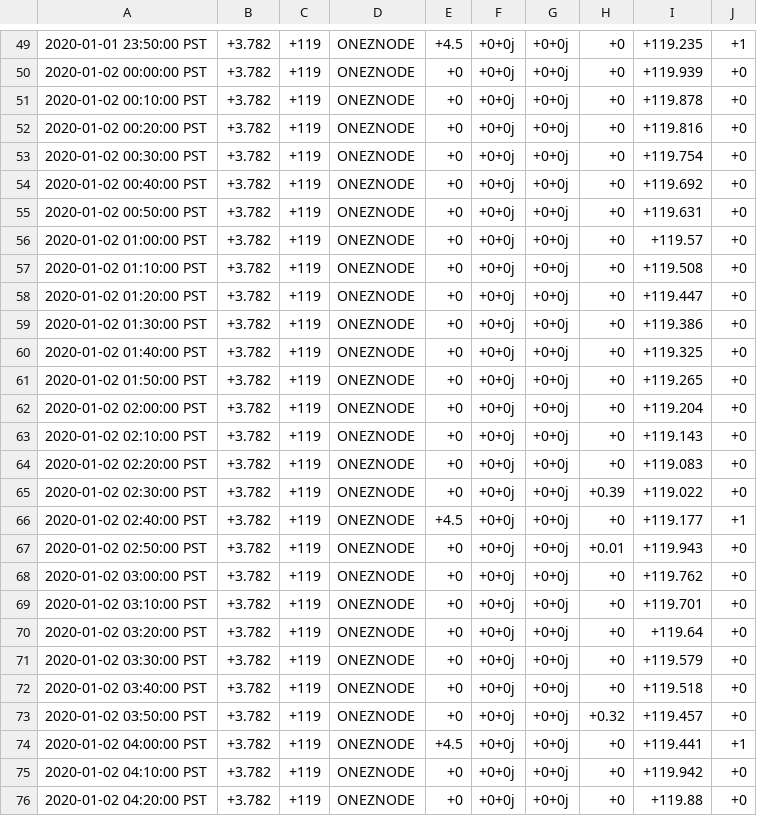
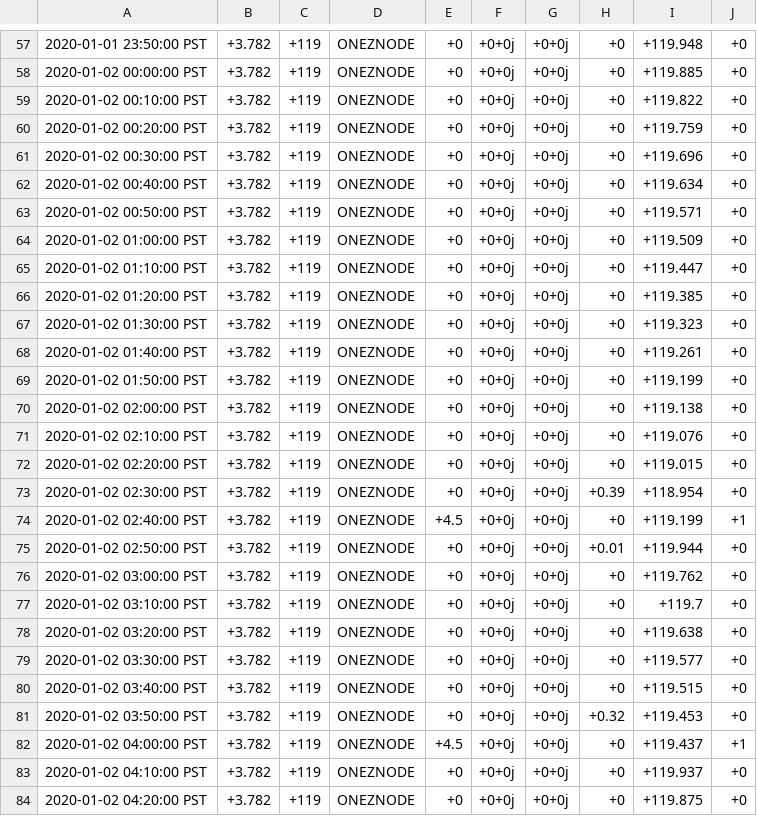
Before and after one commit to psu-powerlab/GridLab-D, a CSV file: NeoChargeProject/WH_4_Node_Feeder/Controlled_WH/wh_1.csv, drawn as a sheet; only a part is shown, gaps mark what is left out; the diff covers the shown part only.

```diff
--- a/NeoChargeProject/WH_4_Node_Feeder/Controlled_WH/wh_1.csv
+++ b/NeoChargeProject/WH_4_Node_Feeder/Controlled_WH/wh_1.csv
@@ -49,28 +57,28 @@
-2020-01-01 23:50:00 PST,+3.782,+119,ONEZNODE,+4.5,+0+0j,+0+0j,+0,+119.235,+1
-2020-01-02 00:00:00 PST,+3.782,+119,ONEZNODE,+0,+0+0j,+0+0j,+0,+119.939,+0
-2020-01-02 00:10:00 PST,+3.782,+119,ONEZNODE,+0,+0+0j,+0+0j,+0,+119.878,+0
-2020-01-02 00:20:00 PST,+3.782,+119,ONEZNODE,+0,+0+0j,+0+0j,+0,+119.816,+0
-2020-01-02 00:30:00 PST,+3.782,+119,ONEZNODE,+0,+0+0j,+0+0j,+0,+119.754,+0
-2020-01-02 00:40:00 PST,+3.782,+119,ONEZNODE,+0,+0+0j,+0+0j,+0,+119.692,+0
-2020-01-02 00:50:00 PST,+3.782,+119,ONEZNODE,+0,+0+0j,+0+0j,+0,+119.631,+0
-2020-01-02 01:00:00 PST,+3.782,+119,ONEZNODE,+0,+0+0j,+0+0j,+0,+119.57,+0
-2020-01-02 01:10:00 PST,+3.782,+119,ONEZNODE,+0,+0+0j,+0+0j,+0,+119.508,+0
-2020-01-02 01:20:00 PST,+3.782,+119,ONEZNODE,+0,+0+0j,+0+0j,+0,+119.447,+0
-2020-01-02 01:30:00 PST,+3.782,+119,ONEZNODE,+0,+0+0j,+0+0j,+0,+119.386,+0
-2020-01-02 01:40:00 PST,+3.782,+119,ONEZNODE,+0,+0+0j,+0+0j,+0,+119.325,+0
-2020-01-02 01:50:00 PST,+3.782,+119,ONEZNODE,+0,+0+0j,+0+0j,+0,+119.265,+0
-2020-01-02 02:00:00 PST,+3.782,+119,ONEZNODE,+0,+0+0j,+0+0j,+0,+119.204,+0
-2020-01-02 02:10:00 PST,+3.782,+119,ONEZNODE,+0,+0+0j,+0+0j,+0,+119.143,+0
-2020-01-02 02:20:00 PST,+3.782,+119,ONEZNODE,+0,+0+0j,+0+0j,+0,+119.083,+0
-2020-01-02 02:30:00 PST,+3.782,+119,ONEZNODE,+0,+0+0j,+0+0j,+0.39,+119.022,+0
-2020-01-02 02:40:00 PST,+3.782,+119,ONEZNODE,+4.5,+0+0j,+0+0j,+0,+119.177,+1
-2020-01-02 02:50:00 PST,+3.782,+119,ONEZNODE,+0,+0+0j,+0+0j,+0.01,+119.943,+0
+2020-01-01 23:50:00 PST,+3.782,+119,ONEZNODE,+0,+0+0j,+0+0j,+0,+119.948,+0
+2020-01-02 00:00:00 PST,+3.782,+119,ONEZNODE,+0,+0+0j,+0+0j,+0,+119.885,+0
+2020-01-02 00:10:00 PST,+3.782,+119,ONEZNODE,+0,+0+0j,+0+0j,+0,+119.822,+0
+2020-01-02 00:20:00 PST,+3.782,+119,ONEZNODE,+0,+0+0j,+0+0j,+0,+119.759,+0
+2020-01-02 00:30:00 PST,+3.782,+119,ONEZNODE,+0,+0+0j,+0+0j,+0,+119.696,+0
+2020-01-02 00:40:00 PST,+3.782,+119,ONEZNODE,+0,+0+0j,+0+0j,+0,+119.634,+0
+2020-01-02 00:50:00 PST,+3.782,+119,ONEZNODE,+0,+0+0j,+0+0j,+0,+119.571,+0
+2020-01-02 01:00:00 PST,+3.782,+119,ONEZNODE,+0,+0+0j,+0+0j,+0,+119.509,+0
+2020-01-02 01:10:00 PST,+3.782,+119,ONEZNODE,+0,+0+0j,+0+0j,+0,+119.447,+0
+2020-01-02 01:20:00 PST,+3.782,+119,ONEZNODE,+0,+0+0j,+0+0j,+0,+119.385,+0
+2020-01-02 01:30:00 PST,+3.782,+119,ONEZNODE,+0,+0+0j,+0+0j,+0,+119.323,+0
+2020-01-02 01:40:00 PST,+3.782,+119,ONEZNODE,+0,+0+0j,+0+0j,+0,+119.261,+0
+2020-01-02 01:50:00 PST,+3.782,+119,ONEZNODE,+0,+0+0j,+0+0j,+0,+119.199,+0
+2020-01-02 02:00:00 PST,+3.782,+119,ONEZNODE,+0,+0+0j,+0+0j,+0,+119.138,+0
+2020-01-02 02:10:00 PST,+3.782,+119,ONEZNODE,+0,+0+0j,+0+0j,+0,+119.076,+0
+2020-01-02 02:20:00 PST,+3.782,+119,ONEZNODE,+0,+0+0j,+0+0j,+0,+119.015,+0
+2020-01-02 02:30:00 PST,+3.782,+119,ONEZNODE,+0,+0+0j,+0+0j,+0.39,+118.954,+0
+2020-01-02 02:40:00 PST,+3.782,+119,ONEZNODE,+4.5,+0+0j,+0+0j,+0,+119.199,+1
+2020-01-02 02:50:00 PST,+3.782,+119,ONEZNODE,+0,+0+0j,+0+0j,+0.01,+119.944,+0
 2020-01-02 03:00:00 PST,+3.782,+119,ONEZNODE,+0,+0+0j,+0+0j,+0,+119.762,+0
-2020-01-02 03:10:00 PST,+3.782,+119,ONEZNODE,+0,+0+0j,+0+0j,+0,+119.701,+0
-2020-01-02 03:20:00 PST,+3.782,+119,ONEZNODE,+0,+0+0j,+0+0j,+0,+119.64,+0
-2020-01-02 03:30:00 PST,+3.782,+119,ONEZNODE,+0,+0+0j,+0+0j,+0,+119.579,+0
-2020-01-02 03:40:00 PST,+3.782,+119,ONEZNODE,+0,+0+0j,+0+0j,+0,+119.518,+0
-2020-01-02 03:50:00 PST,+3.782,+119,ONEZNODE,+0,+0+0j,+0+0j,+0.32,+119.457,+0
-2020-01-02 04:00:00 PST,+3.782,+119,ONEZNODE,+4.5,+0+0j,+0+0j,+0,+119.441,+1
-2020-01-02 04:10:00 PST,+3.782,+119,ONEZNODE,+0,+0+0j,+0+0j,+0,+119.942,+0
-2020-01-02 04:20:00 PST,+3.782,+119,ONEZNODE,+0,+0+0j,+0+0j,+0,+119.88,+0
+2020-01-02 03:10:00 PST,+3.782,+119,ONEZNODE,+0,+0+0j,+0+0j,+0,+119.7,+0
+2020-01-02 03:20:00 PST,+3.782,+119,ONEZNODE,+0,+0+0j,+0+0j,+0,+119.638,+0
+2020-01-02 03:30:00 PST,+3.782,+119,ONEZNODE,+0,+0+0j,+0+0j,+0,+119.577,+0
+2020-01-02 03:40:00 PST,+3.782,+119,ONEZNODE,+0,+0+0j,+0+0j,+0,+119.515,+0
+2020-01-02 03:50:00 PST,+3.782,+119,ONEZNODE,+0,+0+0j,+0+0j,+0.32,+119.453,+0
+2020-01-02 04:00:00 PST,+3.782,+119,ONEZNODE,+4.5,+0+0j,+0+0j,+0,+119.437,+1
+2020-01-02 04:10:00 PST,+3.782,+119,ONEZNODE,+0,+0+0j,+0+0j,+0,+119.937,+0
+2020-01-02 04:20:00 PST,+3.782,+119,ONEZNODE,+0,+0+0j,+0+0j,+0,+119.875,+0
```
Also changed, not shown: 8 added rows and 120 edited cells elsewhere in this file, NeoChargeProject/WH_4_Node_Feeder/ev+wh/ev.csv, 47 other files.
